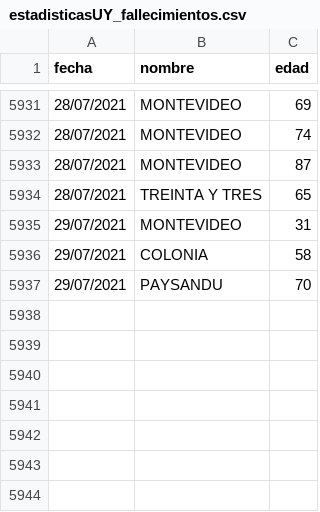
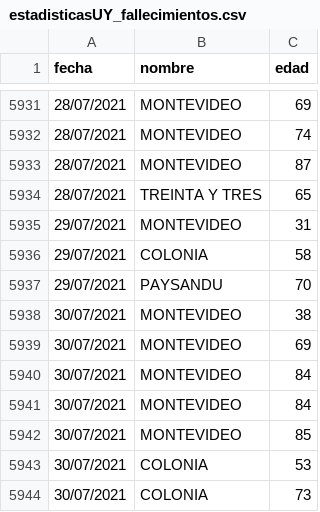
Before and after one commit to lscasso/covid, a CSV file: estadisticasUY_fallecimientos.csv, drawn as a sheet; only a part is shown, gaps mark what is left out.

Commit message:
update 30/07/2021

```diff
--- a/estadisticasUY_fallecimientos.csv
+++ b/estadisticasUY_fallecimientos.csv
@@ -5937 +5937,8 @@ fecha,nombre,edad
 29/07/2021,PAYSANDU,70
+30/07/2021,MONTEVIDEO,38
+30/07/2021,MONTEVIDEO,69
+30/07/2021,MONTEVIDEO,84
+30/07/2021,MONTEVIDEO,84
+30/07/2021,MONTEVIDEO,85
+30/07/2021,COLONIA,53
+30/07/2021,COLONIA,73
```
